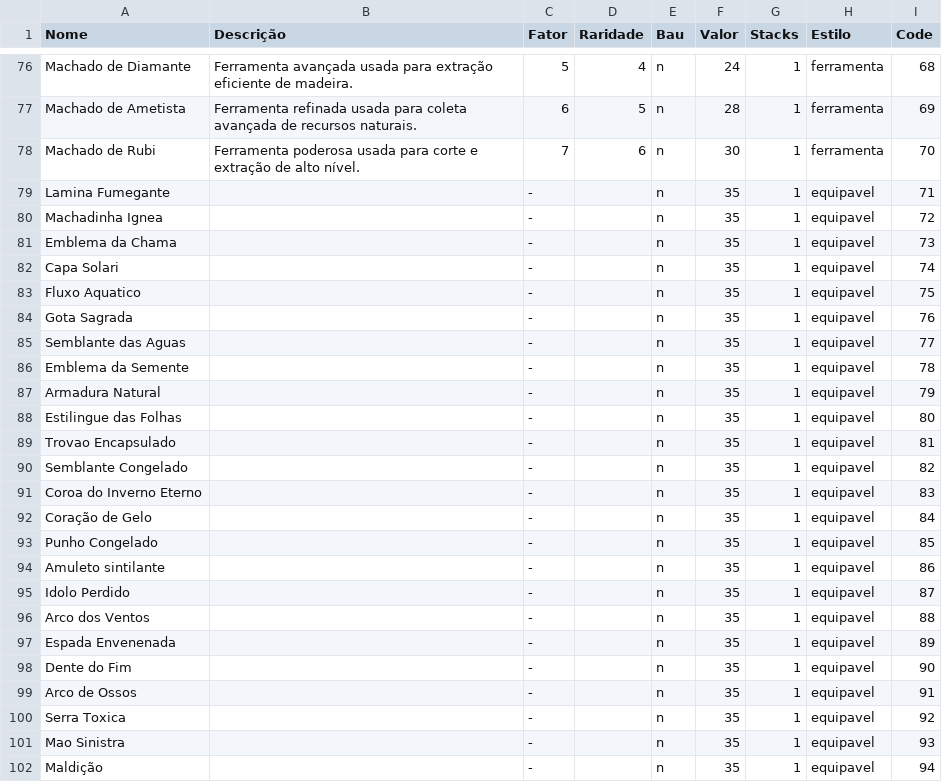
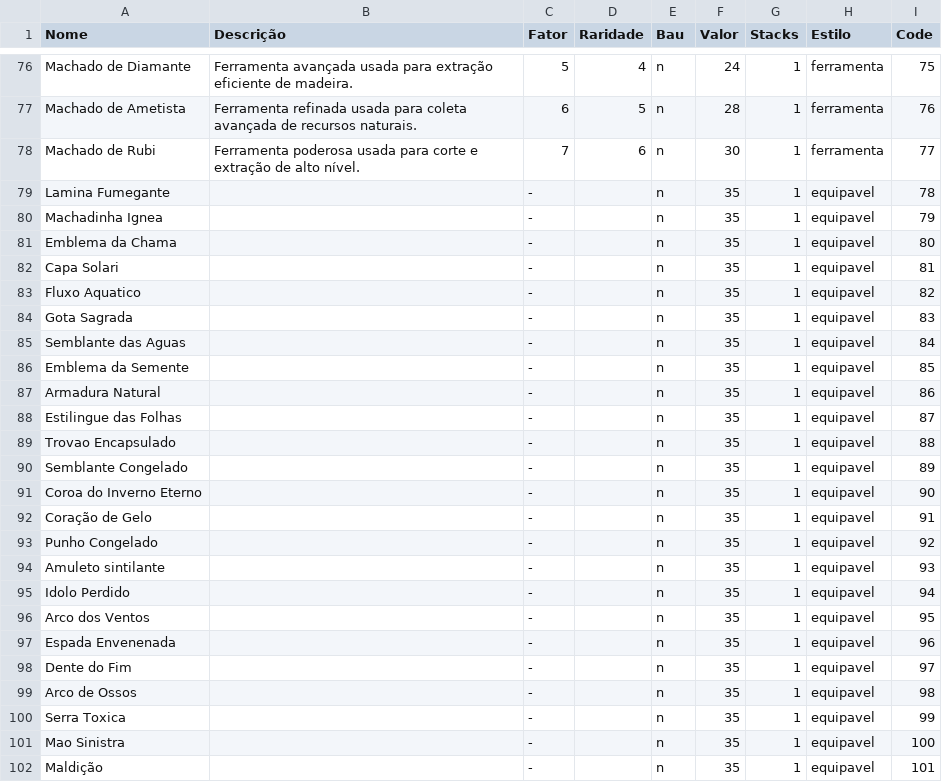
Before and after one commit to Leonn190/Pokemon-Global-Server-Definitivo, a CSV file: Dados/Pokemon Global Server - Itens.csv, drawn as a sheet; only a part is shown, gaps mark what is left out; the diff covers the shown part only; the diff names each change by its address in the sheet, - before the commit and + after, or states it on an @@ line.

```diff
--- a/Dados/Pokemon Global Server - Itens.csv
+++ b/Dados/Pokemon Global Server - Itens.csv
-I76 (Code): 68
+I76 (Code): 75
-I77 (Code): 69
+I77 (Code): 76
-I78 (Code): 70
+I78 (Code): 77
-I79 (Code): 71
+I79 (Code): 78
-I80 (Code): 72
+I80 (Code): 79
-I81 (Code): 73
+I81 (Code): 80
-I82 (Code): 74
+I82 (Code): 81
-I83 (Code): 75
+I83 (Code): 82
-I84 (Code): 76
+I84 (Code): 83
-I85 (Code): 77
+I85 (Code): 84
-I86 (Code): 78
+I86 (Code): 85
-I87 (Code): 79
+I87 (Code): 86
-I88 (Code): 80
+I88 (Code): 87
-I89 (Code): 81
+I89 (Code): 88
-I90 (Code): 82
+I90 (Code): 89
-I91 (Code): 83
+I91 (Code): 90
-I92 (Code): 84
+I92 (Code): 91
-I93 (Code): 85
+I93 (Code): 92
-I94 (Code): 86
+I94 (Code): 93
-I95 (Code): 87
+I95 (Code): 94
-I96 (Code): 88
+I96 (Code): 95
-I97 (Code): 89
+I97 (Code): 96
-I98 (Code): 90
+I98 (Code): 97
-I99 (Code): 91
+I99 (Code): 98
-I100 (Code): 92
+I100 (Code): 99
-I101 (Code): 93
+I101 (Code): 100
-I102 (Code): 94
+I102 (Code): 101
```
Also changed, not shown: 67 edited cells elsewhere in this file, 23 other files.
